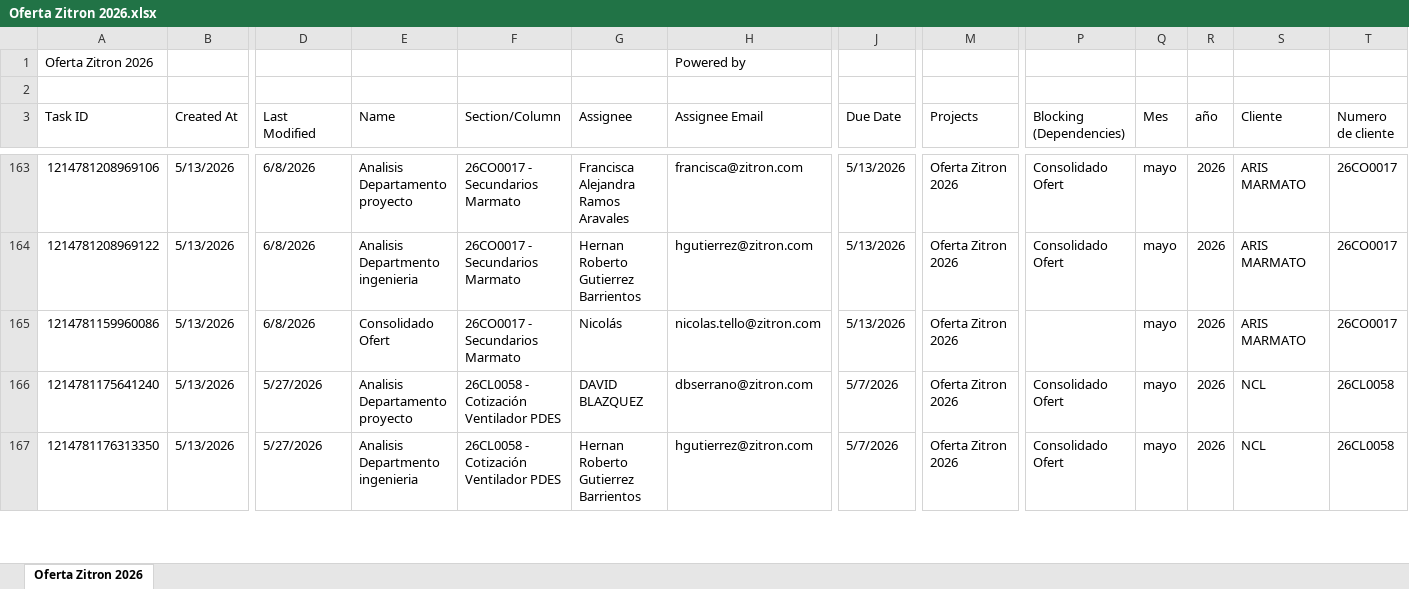
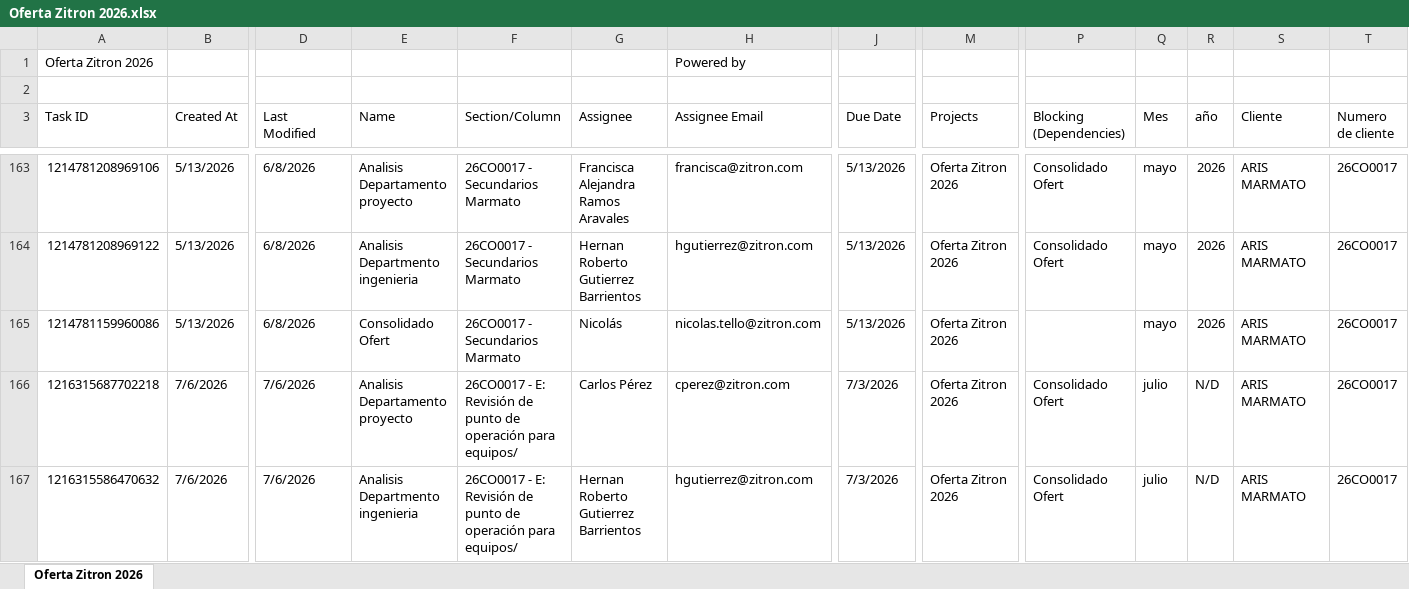
Before and after one commit to Nicolas-2026z/zitron-dashboard, an Excel workbook: data_ofertas/Oferta Zitron 2026.xlsx, sheet Oferta Zitron 2026, drawn as a sheet; only a part is shown, gaps mark what is left out; the shorter side is filled out with more unchanged rows; values as stored, in another font and other column widths than the file's, no cell formats; charts and pictures not drawn; rows hold the shown columns only; the diff covers the shown part only; the diff names each change by its address in the sheet, - before the commit and + after, or states it on an @@ line.

```diff
--- a/data_ofertas/Oferta Zitron 2026.xlsx (sheet Oferta Zitron 2026)
+++ b/data_ofertas/Oferta Zitron 2026.xlsx (sheet Oferta Zitron 2026)
+row 166: 1216315687702218 | 7/6/2026 | 7/6/2026 | Analisis Departamento proyecto | 26CO0017 - E: Revisión de punto de operación para equipos/ | Carlos Pérez | cperez@zitron.com | 7/3/2026 | Oferta Zitron 2026 | Consolidado Ofert | julio | N/D | ARIS MARMATO | 26CO0017
+row 167: 1216315586470632 | 7/6/2026 | 7/6/2026 | Analisis Departmento ingenieria | 26CO0017 - E: Revisión de punto de operación para equipos/ | Hernan Roberto Gutierrez Barrientos | hgutierrez@zitron.com | 7/3/2026 | Oferta Zitron 2026 | Consolidado Ofert | julio | N/D | ARIS MARMATO | 26CO0017
```
Also changed, not shown: 1 added row and 13 edited cells elsewhere in this sheet, cell formats, 1 other file.
